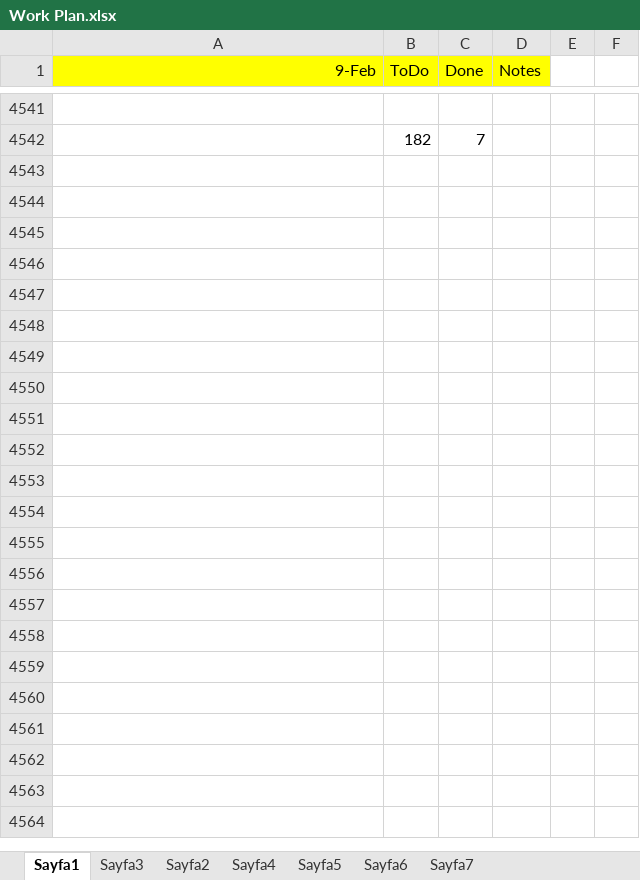
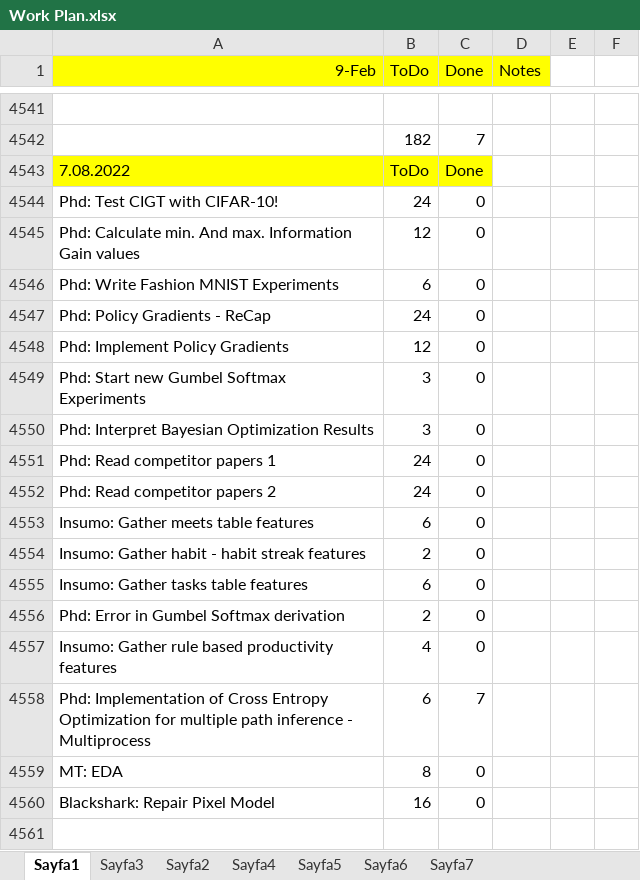
Before and after one commit to ufukcbicici/phd_work, an Excel workbook: Work Plan.xlsx, sheet Sayfa1, drawn as a sheet; only a part is shown, gaps mark what is left out; values as stored, in another font and other column widths than the file's, no borders; charts and pictures not drawn; the diff covers the shown part only; the diff names each change by its address in the sheet, - before the commit and + after, or states it on an @@ line.

```diff
--- a/Work Plan.xlsx (sheet Sayfa1)
+++ b/Work Plan.xlsx (sheet Sayfa1)
+row 4543: 7.08.2022 | ToDo | Done
+row 4544: Phd: Test CIGT with CIFAR-10! | 24 | 0
+row 4545: Phd: Calculate min. And max. Information Gain values | 12 | 0
+row 4546: Phd: Write Fashion MNIST Experiments | 6 | 0
+row 4547: Phd: Policy Gradients - ReCap | 24 | 0
+row 4548: Phd: Implement Policy Gradients | 12 | 0
+row 4549: Phd: Start new Gumbel Softmax Experiments | 3 | 0
+row 4550: Phd: Interpret Bayesian Optimization Results | 3 | 0
+row 4551: Phd: Read competitor papers 1 | 24 | 0
+row 4552: Phd: Read competitor papers 2 | 24 | 0
+row 4553: Insumo: Gather meets table features | 6 | 0
+row 4554: Insumo: Gather habit - habit streak features | 2 | 0
+row 4555: Insumo: Gather tasks table features | 6 | 0
+row 4556: Phd: Error in Gumbel Softmax derivation | 2 | 0
+row 4557: Insumo: Gather rule based productivity features | 4 | 0
+row 4558: Phd: Implementation of Cross Entropy Optimization for multiple path inference - Multiprocess | 6 | 7
+row 4559: MT: EDA | 8 | 0
+row 4560: Blackshark: Repair Pixel Model | 16 | 0
+row 4561: (empty)
```
Also changed, not shown: 27 added rows elsewhere in this sheet, 3 other files.
